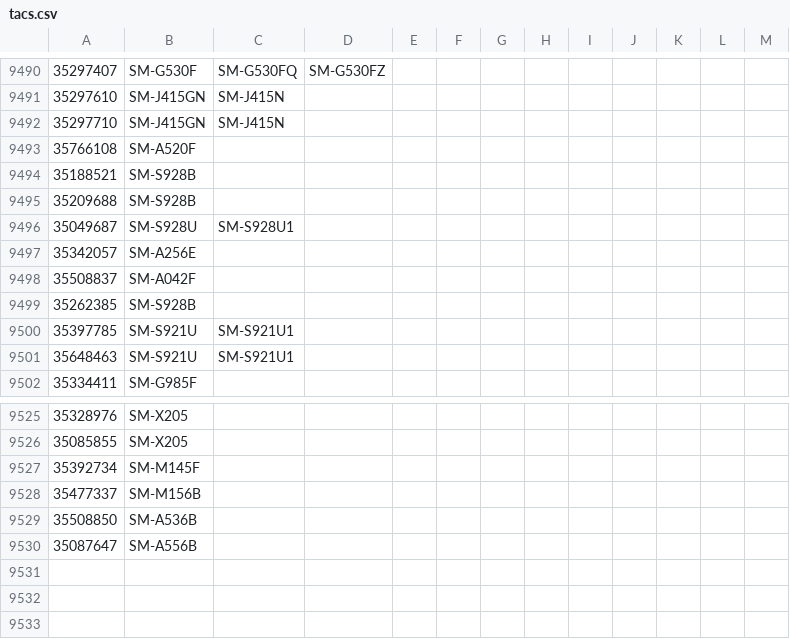
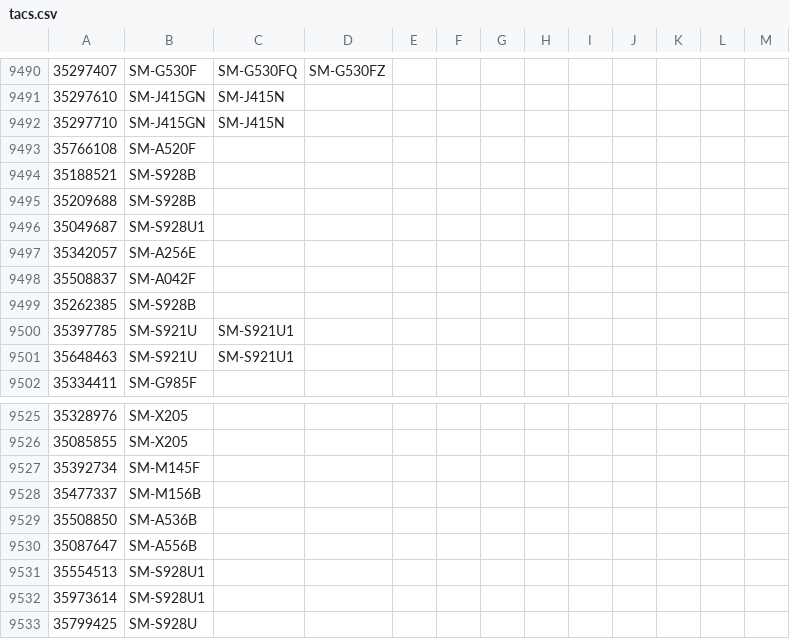
Before and after one commit to zacharee/SamloaderKotlin, a CSV file: common/src/commonMain/resources/MR/files/tacs.csv, drawn as a sheet; only a part is shown, gaps mark what is left out.

Commit message:
Update TACs

```diff
--- a/common/src/commonMain/resources/MR/files/tacs.csv
+++ b/common/src/commonMain/resources/MR/files/tacs.csv
@@ -9495,3 +9495,3 @@
 35209688,SM-S928B
-35049687,SM-S928U,SM-S928U1
+35049687,SM-S928U1
 35342057,SM-A256E
@@ -9530 +9530,4 @@
 35087647,SM-A556B
+35554513,SM-S928U1
+35973614,SM-S928U1
+35799425,SM-S928U
```
